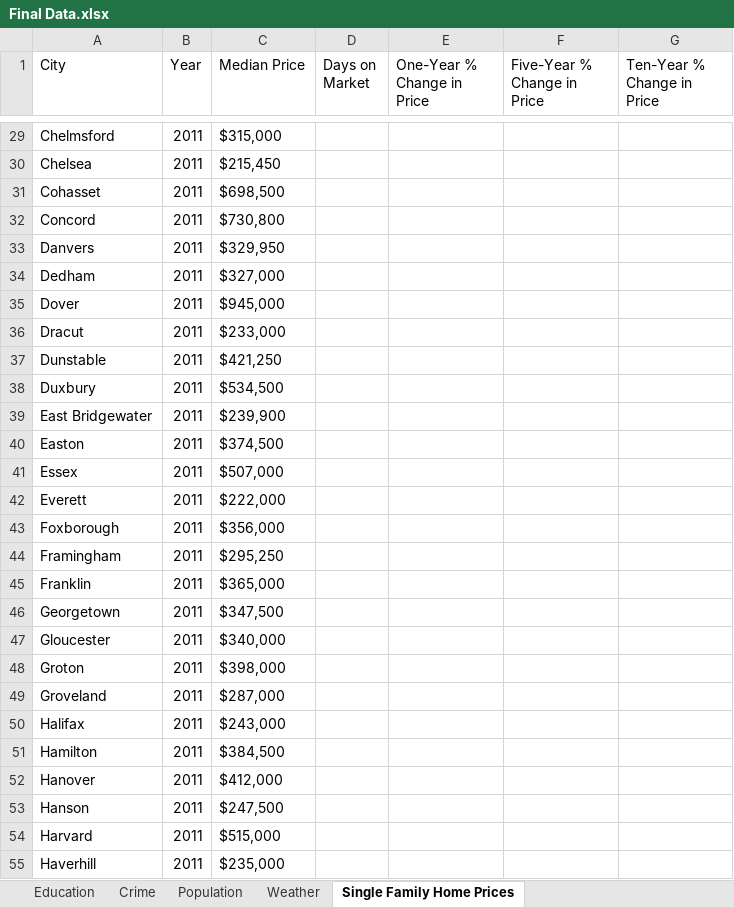
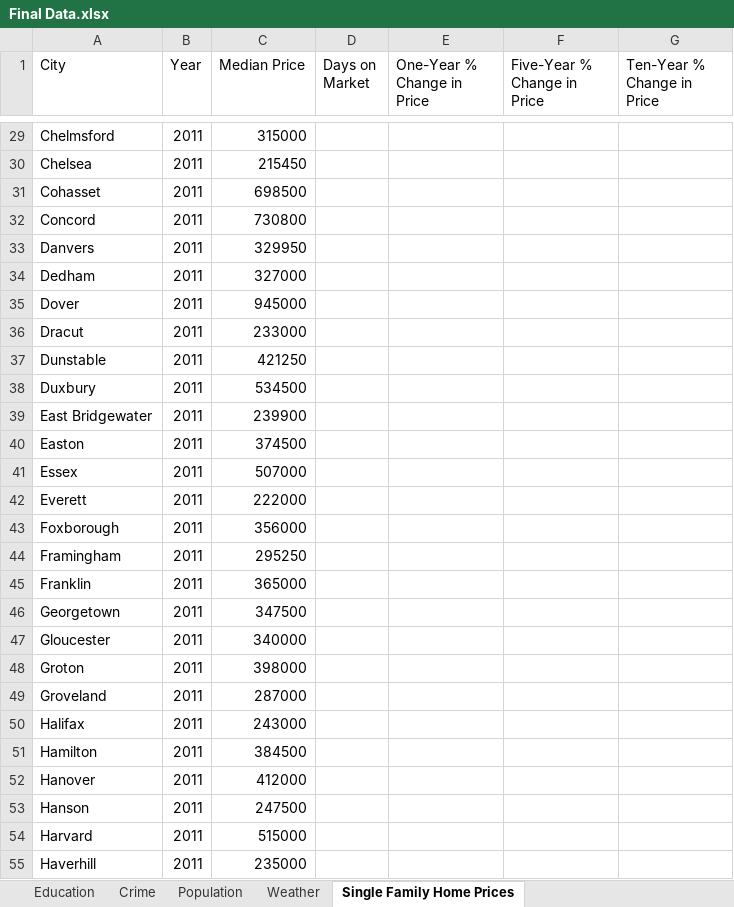
Before and after one commit to christiantschmidt/MA-Where-To-Live-Application, an Excel workbook: Final Data.xlsx, sheet Single Family Home Prices, drawn as a sheet; only a part is shown, gaps mark what is left out; values as stored, in another font and other column widths than the file's, no borders; the diff covers the shown part only; the diff names each change by its address in the sheet, - before the commit and + after, or states it on an @@ line.

```diff
--- a/Final Data.xlsx (sheet Single Family Home Prices)
+++ b/Final Data.xlsx (sheet Single Family Home Prices)
-C29 (Median Price): $315,000
+C29 (Median Price): 315000
-C30 (Median Price): $215,450
+C30 (Median Price): 215450
-C31 (Median Price): $698,500
+C31 (Median Price): 698500
-C32 (Median Price): $730,800
+C32 (Median Price): 730800
-C33 (Median Price): $329,950
+C33 (Median Price): 329950
-C34 (Median Price): $327,000
+C34 (Median Price): 327000
-C35 (Median Price): $945,000
+C35 (Median Price): 945000
-C36 (Median Price): $233,000
+C36 (Median Price): 233000
-C37 (Median Price): $421,250
+C37 (Median Price): 421250
-C38 (Median Price): $534,500
+C38 (Median Price): 534500
-C39 (Median Price): $239,900
+C39 (Median Price): 239900
-C40 (Median Price): $374,500
+C40 (Median Price): 374500
-C41 (Median Price): $507,000
+C41 (Median Price): 507000
-C42 (Median Price): $222,000
+C42 (Median Price): 222000
-C43 (Median Price): $356,000
+C43 (Median Price): 356000
-C44 (Median Price): $295,250
+C44 (Median Price): 295250
-C45 (Median Price): $365,000
+C45 (Median Price): 365000
-C46 (Median Price): $347,500
+C46 (Median Price): 347500
-C47 (Median Price): $340,000
+C47 (Median Price): 340000
-C48 (Median Price): $398,000
+C48 (Median Price): 398000
-C49 (Median Price): $287,000
+C49 (Median Price): 287000
-C50 (Median Price): $243,000
+C50 (Median Price): 243000
-C51 (Median Price): $384,500
+C51 (Median Price): 384500
-C52 (Median Price): $412,000
+C52 (Median Price): 412000
-C53 (Median Price): $247,500
+C53 (Median Price): 247500
-C54 (Median Price): $515,000
+C54 (Median Price): 515000
-C55 (Median Price): $235,000
+C55 (Median Price): 235000
```
Also changed, not shown: 1199 edited cells elsewhere in this sheet, app/Final Data.xlsx, 2 other files.
